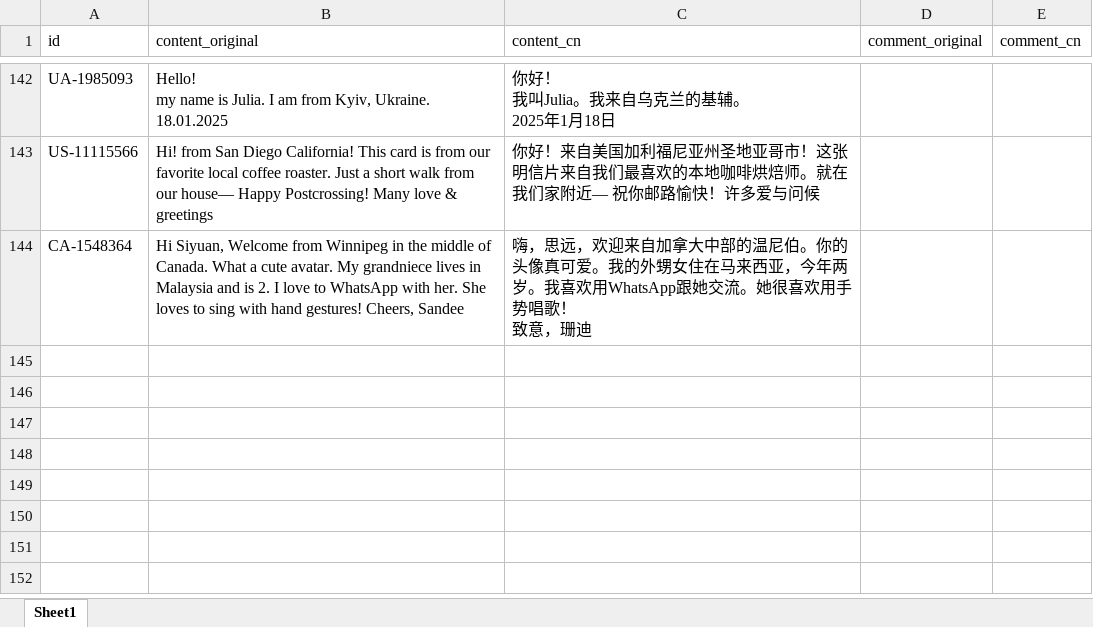
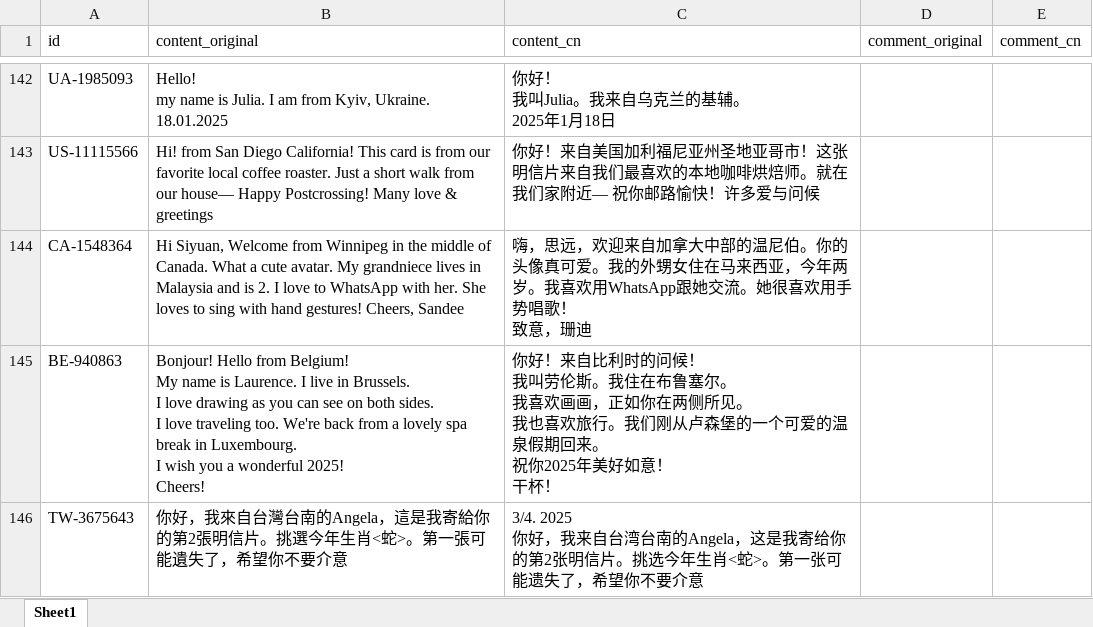
Before and after one commit to arthurfsy2/Postcrossing_map_generator, an Excel workbook: template/postcardStory.xlsx, sheet Sheet1, drawn as a sheet; only a part is shown, gaps mark what is left out; values as stored, in another font and other column widths than the file's, no borders; ↵ is a line break in a cell; the diff names each change by its address in the sheet, - before the commit and + after, or states it on an @@ line.

```diff
--- a/template/postcardStory.xlsx (sheet Sheet1)
+++ b/template/postcardStory.xlsx (sheet Sheet1)
+row 145: BE-940863 | Bonjour! Hello from Belgium! ↵ My name is Laurence. I live in Brussels. ↵ I love drawing as you can see on both sides. ↵ I love traveling too. We're back from a lovely spa break in Luxembourg. ↵ I wish you a wonderful 2025! ↵ Cheers! | 你好！来自比利时的问候！ ↵ 我叫劳伦斯。我住在布鲁塞尔。 ↵ 我喜欢画画，正如你在两侧所见。 ↵ 我也喜欢旅行。我们刚从卢森堡的一个可爱的温泉假期回来。 ↵ 祝你2025年美好如意！ ↵ 干杯！
+row 146: TW-3675643 | 你好，我來自台灣台南的Angela，這是我寄給你的第2張明信片。挑選今年生肖<蛇>。第一張可能遺失了，希望你不要介意 | 3/4. 2025 ↵ 你好，我来自台湾台南的Angela，这是我寄给你的第2张明信片。挑选今年生肖<蛇>。第一张可能遗失了，希望你不要介意
```
Also changed, not shown: 2 other files.
